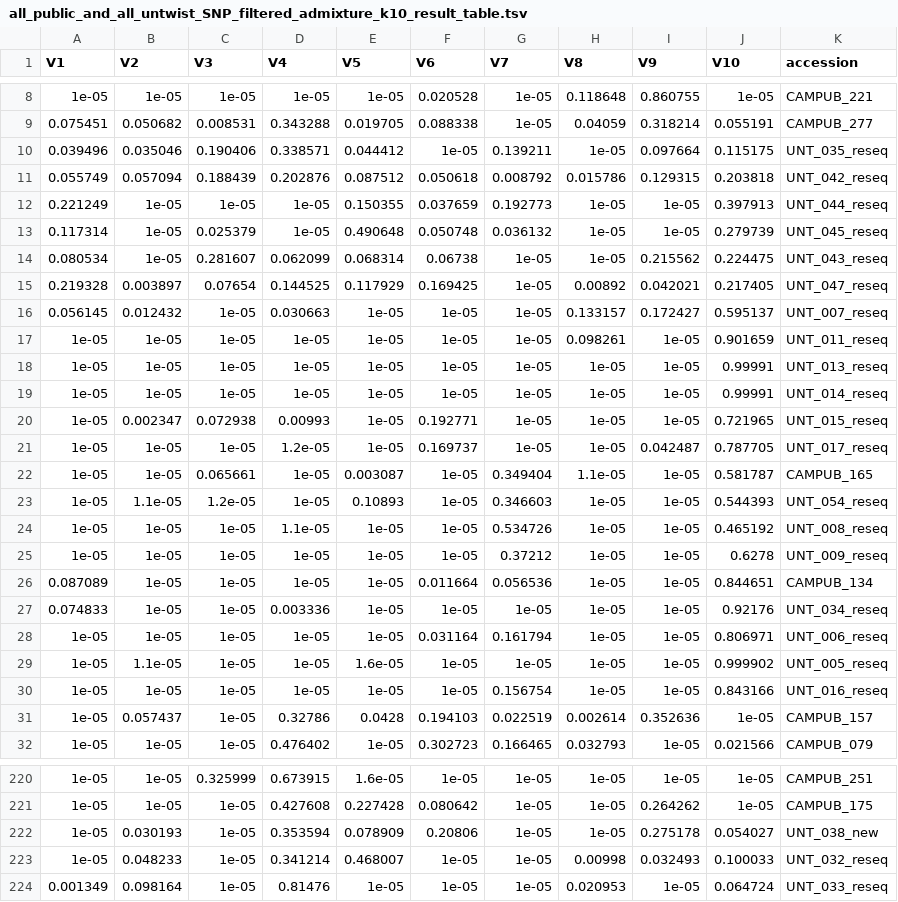
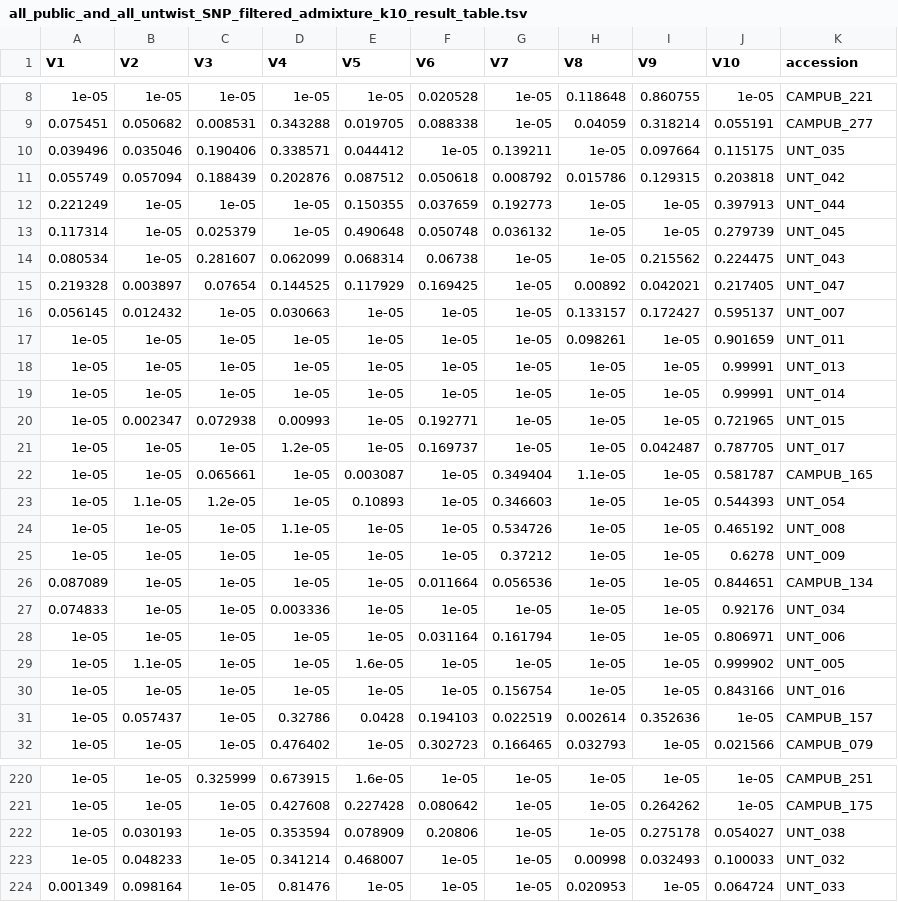
Before and after one commit to usadellab/untwist, a TSV file: results/all_public_and_all_untwist_SNP_filtered_admixture_k10_result_table.tsv, drawn as a sheet; only a part is shown, gaps mark what is left out; the diff covers the shown part only.

Commit message:
Added new plots of the IBS dist based dendrograms
- New plots are only of dendrograms of non-public Untwist lines
- New plots are inverted, i.e. labels are on top and the tree
  grows from bottom to the top of the figure
- Order is maintained as in the original ADMIXTURE plot, only
  some labels are removed. Also the topology (grouping) is
  maintained.

```diff
--- a/results/all_public_and_all_untwist_SNP_filtered_admixture_k10_result_table.tsv
+++ b/results/all_public_and_all_untwist_SNP_filtered_admixture_k10_result_table.tsv
@@ -9,23 +9,23 @@ V1	V2	V3	V4	V5	V6	V7	V8	V9	V10	accession
 0.075451	0.050682	0.008531	0.343288	0.019705	0.088338	1e-05	0.04059	0.318214	0.055191	CAMPUB_277
-0.039496	0.035046	0.190406	0.338571	0.044412	1e-05	0.139211	1e-05	0.097664	0.115175	UNT_035_reseq
-0.055749	0.057094	0.188439	0.202876	0.087512	0.050618	0.008792	0.015786	0.129315	0.203818	UNT_042_reseq
-0.221249	1e-05	1e-05	1e-05	0.150355	0.037659	0.192773	1e-05	1e-05	0.397913	UNT_044_reseq
-0.117314	1e-05	0.025379	1e-05	0.490648	0.050748	0.036132	1e-05	1e-05	0.279739	UNT_045_reseq
-0.080534	1e-05	0.281607	0.062099	0.068314	0.06738	1e-05	1e-05	0.215562	0.224475	UNT_043_reseq
-0.219328	0.003897	0.07654	0.144525	0.117929	0.169425	1e-05	0.00892	0.042021	0.217405	UNT_047_reseq
-0.056145	0.012432	1e-05	0.030663	1e-05	1e-05	1e-05	0.133157	0.172427	0.595137	UNT_007_reseq
-1e-05	1e-05	1e-05	1e-05	1e-05	1e-05	1e-05	0.098261	1e-05	0.901659	UNT_011_reseq
-1e-05	1e-05	1e-05	1e-05	1e-05	1e-05	1e-05	1e-05	1e-05	0.99991	UNT_013_reseq
-1e-05	1e-05	1e-05	1e-05	1e-05	1e-05	1e-05	1e-05	1e-05	0.99991	UNT_014_reseq
-1e-05	0.002347	0.072938	0.00993	1e-05	0.192771	1e-05	1e-05	1e-05	0.721965	UNT_015_reseq
-1e-05	1e-05	1e-05	1.2e-05	1e-05	0.169737	1e-05	1e-05	0.042487	0.787705	UNT_017_reseq
+0.039496	0.035046	0.190406	0.338571	0.044412	1e-05	0.139211	1e-05	0.097664	0.115175	UNT_035
+0.055749	0.057094	0.188439	0.202876	0.087512	0.050618	0.008792	0.015786	0.129315	0.203818	UNT_042
+0.221249	1e-05	1e-05	1e-05	0.150355	0.037659	0.192773	1e-05	1e-05	0.397913	UNT_044
+0.117314	1e-05	0.025379	1e-05	0.490648	0.050748	0.036132	1e-05	1e-05	0.279739	UNT_045
+0.080534	1e-05	0.281607	0.062099	0.068314	0.06738	1e-05	1e-05	0.215562	0.224475	UNT_043
+0.219328	0.003897	0.07654	0.144525	0.117929	0.169425	1e-05	0.00892	0.042021	0.217405	UNT_047
+0.056145	0.012432	1e-05	0.030663	1e-05	1e-05	1e-05	0.133157	0.172427	0.595137	UNT_007
+1e-05	1e-05	1e-05	1e-05	1e-05	1e-05	1e-05	0.098261	1e-05	0.901659	UNT_011
+1e-05	1e-05	1e-05	1e-05	1e-05	1e-05	1e-05	1e-05	1e-05	0.99991	UNT_013
+1e-05	1e-05	1e-05	1e-05	1e-05	1e-05	1e-05	1e-05	1e-05	0.99991	UNT_014
+1e-05	0.002347	0.072938	0.00993	1e-05	0.192771	1e-05	1e-05	1e-05	0.721965	UNT_015
+1e-05	1e-05	1e-05	1.2e-05	1e-05	0.169737	1e-05	1e-05	0.042487	0.787705	UNT_017
 1e-05	1e-05	0.065661	1e-05	0.003087	1e-05	0.349404	1.1e-05	1e-05	0.581787	CAMPUB_165
-1e-05	1.1e-05	1.2e-05	1e-05	0.10893	1e-05	0.346603	1e-05	1e-05	0.544393	UNT_054_reseq
-1e-05	1e-05	1e-05	1.1e-05	1e-05	1e-05	0.534726	1e-05	1e-05	0.465192	UNT_008_reseq
-1e-05	1e-05	1e-05	1e-05	1e-05	1e-05	0.37212	1e-05	1e-05	0.6278	UNT_009_reseq
+1e-05	1.1e-05	1.2e-05	1e-05	0.10893	1e-05	0.346603	1e-05	1e-05	0.544393	UNT_054
+1e-05	1e-05	1e-05	1.1e-05	1e-05	1e-05	0.534726	1e-05	1e-05	0.465192	UNT_008
+1e-05	1e-05	1e-05	1e-05	1e-05	1e-05	0.37212	1e-05	1e-05	0.6278	UNT_009
 0.087089	1e-05	1e-05	1e-05	1e-05	0.011664	0.056536	1e-05	1e-05	0.844651	CAMPUB_134
-0.074833	1e-05	1e-05	0.003336	1e-05	1e-05	1e-05	1e-05	1e-05	0.92176	UNT_034_reseq
-1e-05	1e-05	1e-05	1e-05	1e-05	0.031164	0.161794	1e-05	1e-05	0.806971	UNT_006_reseq
-1e-05	1.1e-05	1e-05	1e-05	1.6e-05	1e-05	1e-05	1e-05	1e-05	0.999902	UNT_005_reseq
-1e-05	1e-05	1e-05	1e-05	1e-05	1e-05	0.156754	1e-05	1e-05	0.843166	UNT_016_reseq
+0.074833	1e-05	1e-05	0.003336	1e-05	1e-05	1e-05	1e-05	1e-05	0.92176	UNT_034
+1e-05	1e-05	1e-05	1e-05	1e-05	0.031164	0.161794	1e-05	1e-05	0.806971	UNT_006
+1e-05	1.1e-05	1e-05	1e-05	1.6e-05	1e-05	1e-05	1e-05	1e-05	0.999902	UNT_005
+1e-05	1e-05	1e-05	1e-05	1e-05	1e-05	0.156754	1e-05	1e-05	0.843166	UNT_016
 1e-05	0.057437	1e-05	0.32786	0.0428	0.194103	0.022519	0.002614	0.352636	1e-05	CAMPUB_157
@@ -221,4 +221,4 @@ V1	V2	V3	V4	V5	V6	V7	V8	V9	V10	accession
 1e-05	1e-05	1e-05	0.427608	0.227428	0.080642	1e-05	1e-05	0.264262	1e-05	CAMPUB_175
-1e-05	0.030193	1e-05	0.353594	0.078909	0.20806	1e-05	1e-05	0.275178	0.054027	UNT_038_new
-1e-05	0.048233	1e-05	0.341214	0.468007	1e-05	1e-05	0.00998	0.032493	0.100033	UNT_032_reseq
-0.001349	0.098164	1e-05	0.81476	1e-05	1e-05	1e-05	0.020953	1e-05	0.064724	UNT_033_reseq
+1e-05	0.030193	1e-05	0.353594	0.078909	0.20806	1e-05	1e-05	0.275178	0.054027	UNT_038
+1e-05	0.048233	1e-05	0.341214	0.468007	1e-05	1e-05	0.00998	0.032493	0.100033	UNT_032
+0.001349	0.098164	1e-05	0.81476	1e-05	1e-05	1e-05	0.020953	1e-05	0.064724	UNT_033
```
Also changed, not shown: 31 edited cells elsewhere in this file, results/all_public_and_all_untwist_SNP_filtered_admixture_k3_result_table.tsv, results/all_public_and_all_untwist_SNP_filtered_admixture_k4_result_table.tsv, 47 other files.
